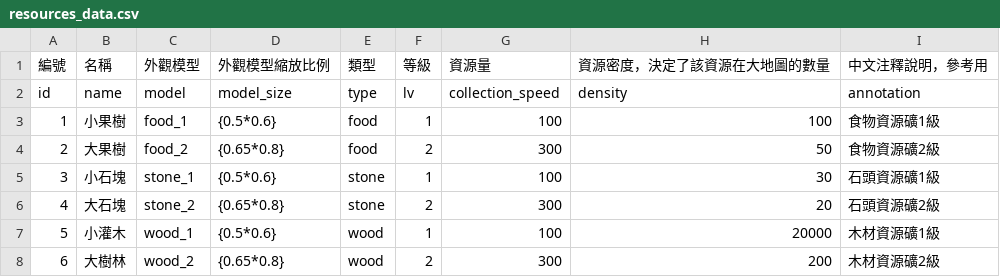
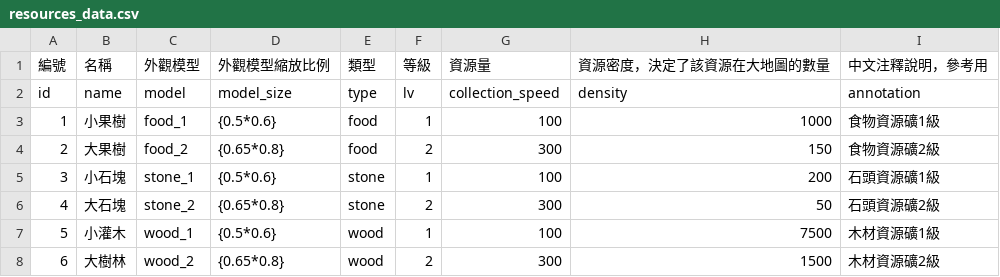
Before and after one commit to myKOF/Diablo-Factory, a CSV file: config/resources_data.csv, drawn as a sheet.

```diff
--- a/config/resources_data.csv
+++ b/config/resources_data.csv
@@ -2,7 +2,7 @@
 id,name,model,model_size,type,lv,collection_speed,density,annotation
-1,小果樹,food_1,{0.5*0.6},food,1,100,100,食物資源礦1級
-2,大果樹,food_2,{0.65*0.8},food,2,300,50,食物資源礦2級
-3,小石塊,stone_1,{0.5*0.6},stone,1,100,30,石頭資源礦1級
-4,大石塊,stone_2,{0.65*0.8},stone,2,300,20,石頭資源礦2級
-5,小灌木,wood_1,{0.5*0.6},wood,1,100,20000,木材資源礦1級
-6,大樹林,wood_2,{0.65*0.8},wood,2,300,200,木材資源礦2級
+1,小果樹,food_1,{0.5*0.6},food,1,100,1000,食物資源礦1級
+2,大果樹,food_2,{0.65*0.8},food,2,300,150,食物資源礦2級
+3,小石塊,stone_1,{0.5*0.6},stone,1,100,200,石頭資源礦1級
+4,大石塊,stone_2,{0.65*0.8},stone,2,300,50,石頭資源礦2級
+5,小灌木,wood_1,{0.5*0.6},wood,1,100,7500,木材資源礦1級
+6,大樹林,wood_2,{0.65*0.8},wood,2,300,1500,木材資源礦2級
```
Also changed, not shown: config/buildings.csv, config/npc_data.csv, 9 other files.
